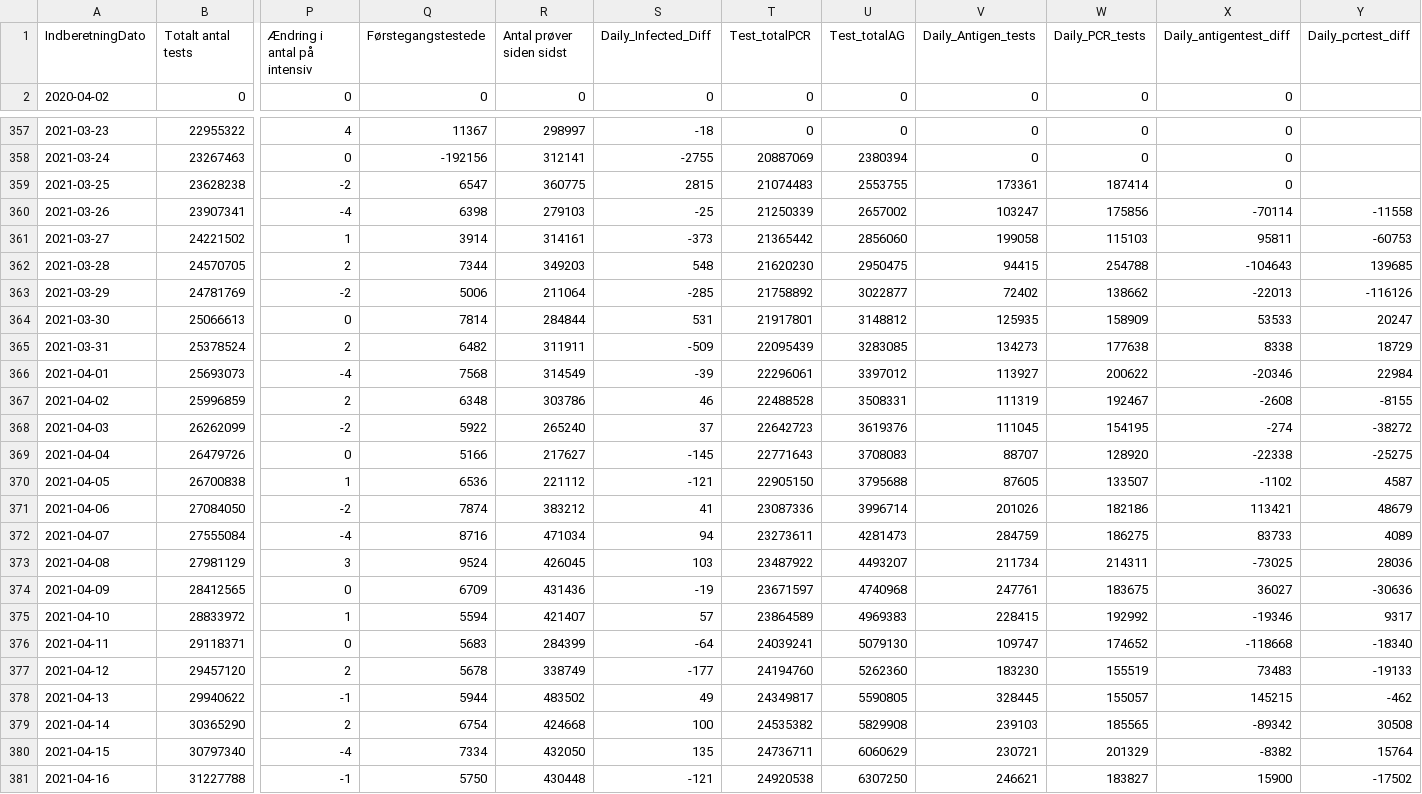
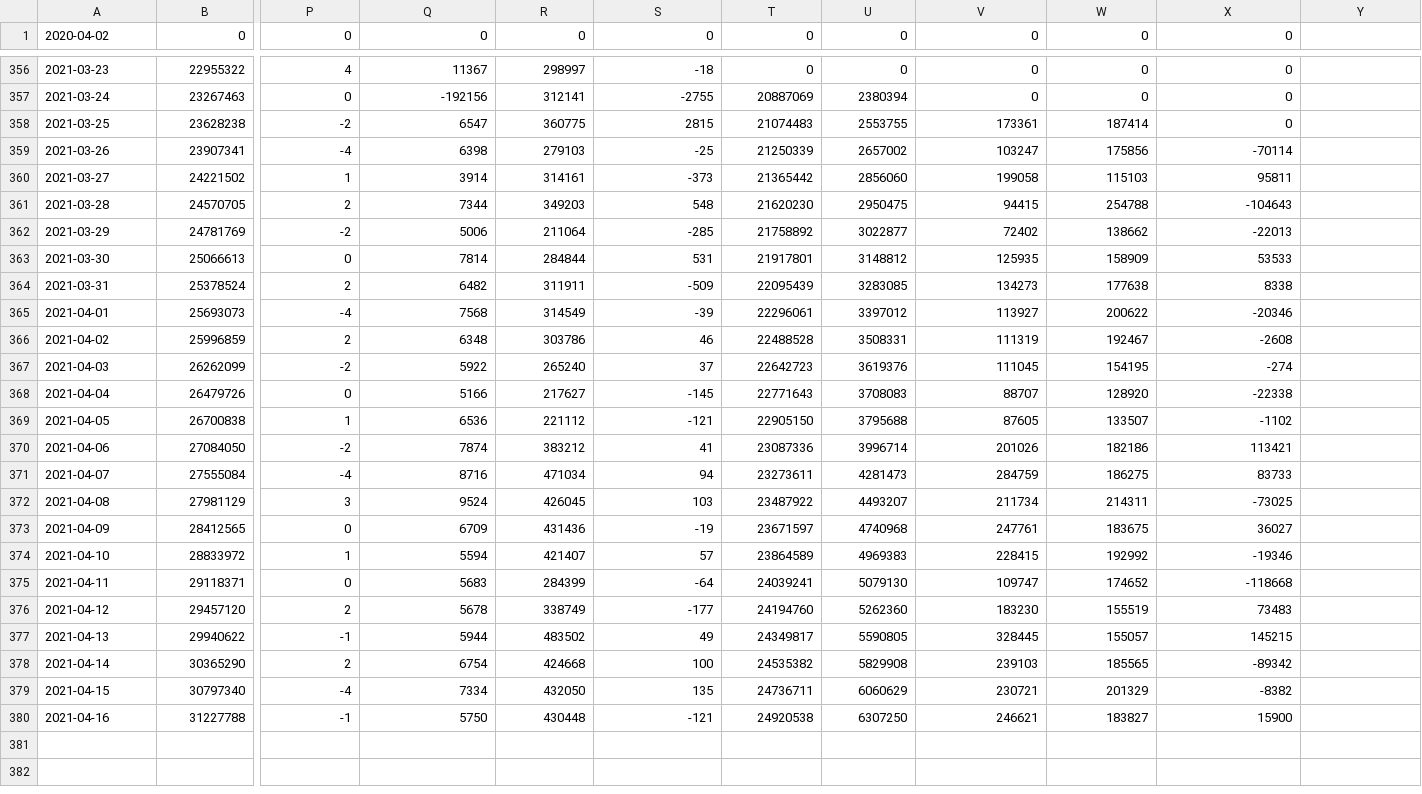
Before and after one commit to rlnprogrammering/project1, a CSV file: Covid19Stats/Kommunalt_DB/01_noegletal.csv, drawn as a sheet; only a part is shown, gaps mark what is left out; removed rows and columns are numbered as before the commit, all else as after; rows hold the shown columns only; the diff covers the shown part only; the diff names each change by its address in the sheet, - before the commit and + after, or states it on an @@ line.

```diff
--- a/Covid19Stats/Kommunalt_DB/01_noegletal.csv
+++ b/Covid19Stats/Kommunalt_DB/01_noegletal.csv
-row 1: IndberetningDato | Totalt antal tests | Ændring i antal på intensiv | Førstegangstestede | Antal prøver siden sidst | Daily_Infected_Diff | Test_totalPCR | Test_totalAG | Daily_Antigen_tests | Daily_PCR_tests | Daily_antigentest_diff | Daily_pcrtest_diff
-Y359: -11558
+Y359: (empty)
-Y360: -60753
+Y360: (empty)
-Y361: 139685
+Y361: (empty)
-Y362: -116126
+Y362: (empty)
-Y363: 20247
+Y363: (empty)
-Y364: 18729
+Y364: (empty)
-Y365: 22984
+Y365: (empty)
-Y366: -8155
+Y366: (empty)
-Y367: -38272
+Y367: (empty)
-Y368: -25275
+Y368: (empty)
-Y369: 4587
+Y369: (empty)
-Y370: 48679
+Y370: (empty)
-Y371: 4089
+Y371: (empty)
-Y372: 28036
+Y372: (empty)
-Y373: -30636
+Y373: (empty)
-Y374: 9317
+Y374: (empty)
-Y375: -18340
+Y375: (empty)
-Y376: -19133
+Y376: (empty)
-Y377: -462
+Y377: (empty)
-Y378: 30508
+Y378: (empty)
-Y379: 15764
+Y379: (empty)
-Y380: -17502
+Y380: (empty)
```
Also changed, not shown: 1 edited cell elsewhere in this file, 14 other files.
